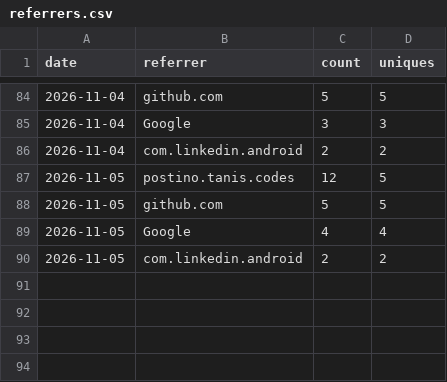
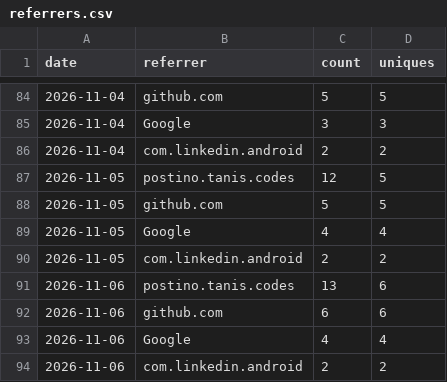
Before and after one commit to tanisperez/postino, a CSV file: traffic/referrers.csv, drawn as a sheet; only a part is shown, gaps mark what is left out.

```diff
--- a/traffic/referrers.csv
+++ b/traffic/referrers.csv
@@ -90 +90,5 @@ date,referrer,count,uniques
 2026-11-05,com.linkedin.android,2,2
+2026-11-06,postino.tanis.codes,13,6
+2026-11-06,github.com,6,6
+2026-11-06,Google,4,4
+2026-11-06,com.linkedin.android,2,2
```
Also changed, not shown: repo.csv, traffic/clones.csv, 3 other files.
